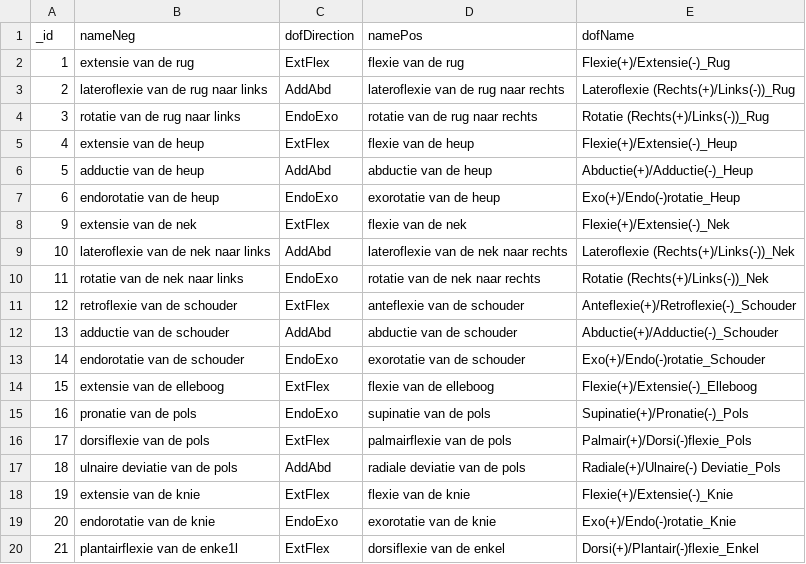
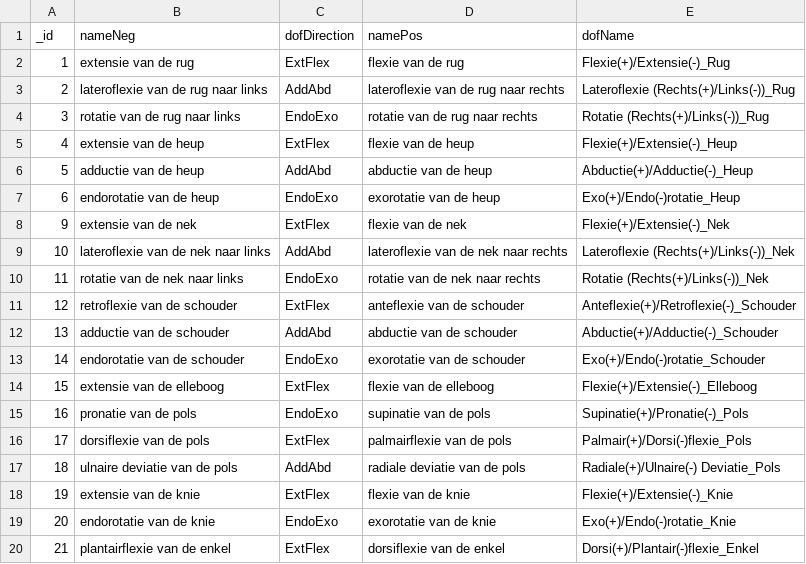
Before and after one commit to JaroWagener/test_cicd_mobilab, a CSV file: csv/Dof.csv, drawn as a sheet.

Commit message:
Update Dof.csv

```diff
--- a/csv/Dof.csv
+++ b/csv/Dof.csv
@@ -19,2 +19,2 @@ _id;nameNeg;dofDirection;namePos;dofName
 20;endorotatie van de knie;EndoExo;exorotatie van de knie;Exo(+)/Endo(-)rotatie_Knie
-21;plantairflexie van de enke1l;ExtFlex;dorsiflexie van de enkel;Dorsi(+)/Plantair(-)flexie_Enkel
+21;plantairflexie van de enkel;ExtFlex;dorsiflexie van de enkel;Dorsi(+)/Plantair(-)flexie_Enkel
```
